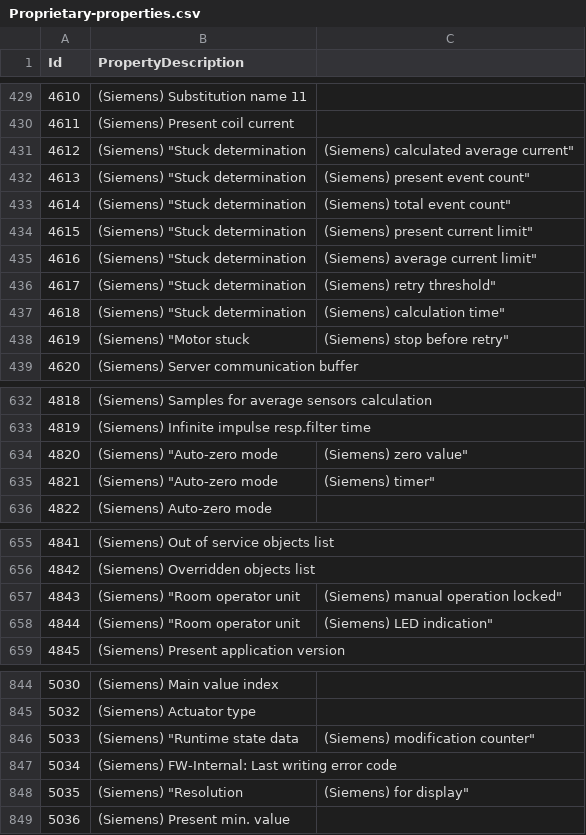
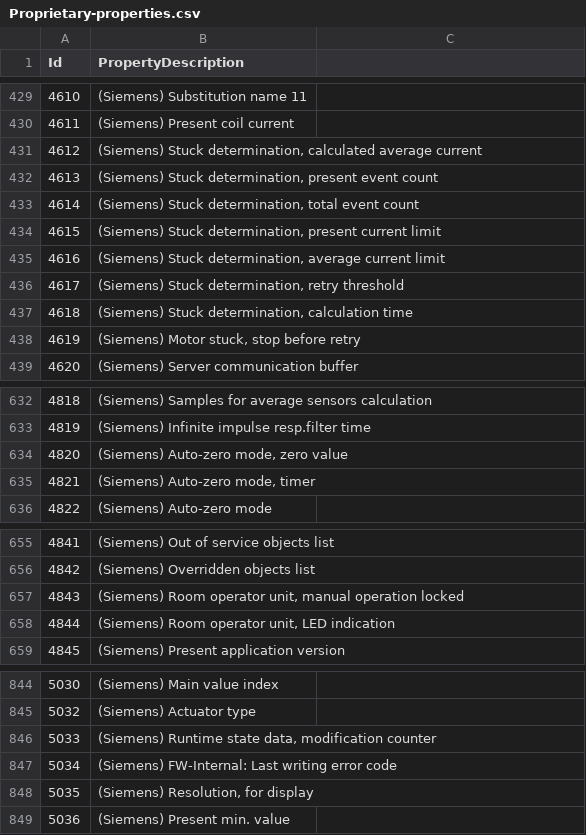
Before and after one commit to miketanca/yetanotherbacnetexplorer, a CSV file: trunk/Yabe/Proprietary-properties.csv, drawn as a sheet; only a part is shown, gaps mark what is left out; the diff covers the shown part only.

```diff
--- a/trunk/Yabe/Proprietary-properties.csv
+++ b/trunk/Yabe/Proprietary-properties.csv
@@ -430,10 +430,10 @@ Id,PropertyDescription
 4611,(Siemens) Present coil current
-4612,(Siemens) "Stuck determination,(Siemens)  calculated average current"
-4613,(Siemens) "Stuck determination,(Siemens)  present event count"
-4614,(Siemens) "Stuck determination,(Siemens)  total event count"
-4615,(Siemens) "Stuck determination,(Siemens)  present current limit"
-4616,(Siemens) "Stuck determination,(Siemens)  average current limit"
-4617,(Siemens) "Stuck determination,(Siemens)  retry threshold"
-4618,(Siemens) "Stuck determination,(Siemens)  calculation time"
-4619,(Siemens) "Motor stuck,(Siemens)  stop before retry"
+4612,"(Siemens) Stuck determination, calculated average current"
+4613,"(Siemens) Stuck determination, present event count"
+4614,"(Siemens) Stuck determination, total event count"
+4615,"(Siemens) Stuck determination, present current limit"
+4616,"(Siemens) Stuck determination, average current limit"
+4617,"(Siemens) Stuck determination, retry threshold"
+4618,"(Siemens) Stuck determination, calculation time"
+4619,"(Siemens) Motor stuck, stop before retry"
 4620,(Siemens) Server communication buffer
@@ -633,4 +633,4 @@ Id,PropertyDescription
 4819,(Siemens) Infinite impulse resp.filter time
-4820,(Siemens) "Auto-zero mode,(Siemens)  zero value"
-4821,(Siemens) "Auto-zero mode,(Siemens)  timer"
+4820,"(Siemens) Auto-zero mode, zero value"
+4821,"(Siemens) Auto-zero mode, timer"
 4822,(Siemens) Auto-zero mode
@@ -656,4 +656,4 @@ Id,PropertyDescription
 4842,(Siemens) Overridden objects list
-4843,(Siemens) "Room operator unit,(Siemens)  manual operation locked"
-4844,(Siemens) "Room operator unit,(Siemens)  LED indication"
+4843,"(Siemens) Room operator unit, manual operation locked"
+4844,"(Siemens) Room operator unit, LED indication"
 4845,(Siemens) Present application version
@@ -845,5 +845,5 @@ Id,PropertyDescription
 5032,(Siemens) Actuator type
-5033,(Siemens) "Runtime state data,(Siemens)  modification counter"
+5033,"(Siemens) Runtime state data, modification counter"
 5034,(Siemens) FW-Internal: Last writing error code
-5035,(Siemens) "Resolution,(Siemens)  for display"
+5035,"(Siemens) Resolution, for display"
 5036,(Siemens) Present min. value
```
Also changed, not shown: 76 edited cells elsewhere in this file, 2 other files.
